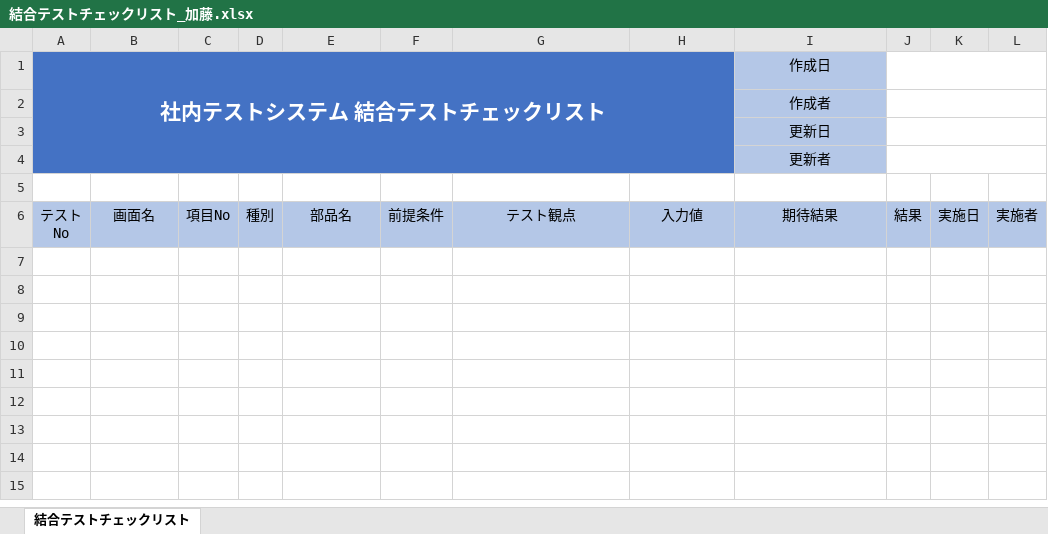
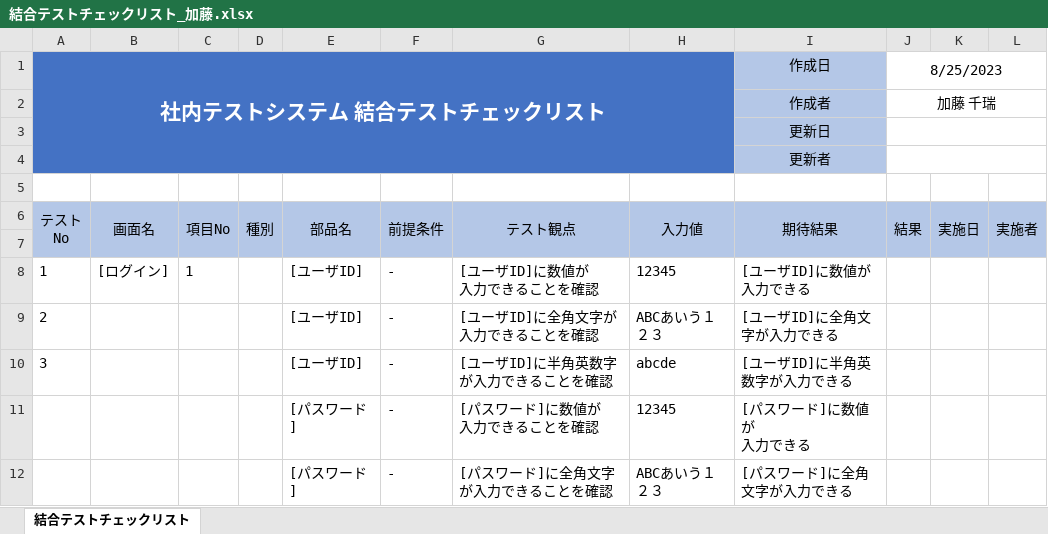
Before and after one commit to neko-zukin/company_evaluation, an Excel workbook: テスト/結合テストチェックリスト_加藤.xlsx, sheet 結合テストチェックリスト, drawn as a sheet; only a part is shown; values as stored, in another font and other column widths than the file's, no borders; ↵ is a line break in a cell; the diff covers the shown part only; the diff names each change by its address in the sheet, - before the commit and + after, or states it on an @@ line.

Commit message:
Update 結合テストチェックリスト_加藤.xlsx

```diff
--- a/テスト/結合テストチェックリスト_加藤.xlsx (sheet 結合テストチェックリスト)
+++ b/テスト/結合テストチェックリスト_加藤.xlsx (sheet 結合テストチェックリスト)
-J1 (結果): (empty)
+J1 (結果): 8/25/2023
-J2 (結果): (empty)
+J2 (結果): 加藤 千瑞
+A6:A7 merged
+B6:B7 merged
+C6:C7 merged
+D6:D7 merged
+E6:E7 merged
+F6:F7 merged
+G6:G7 merged
+H6:H7 merged
+I6:I7 merged
+J6:J7 merged
+K6:K7 merged
+L6:L7 merged
+row 7: (empty)
+row 8: 1 | [ログイン] | 1 |  | [ユーザID] | - | [ユーザID]に数値が ↵ 入力できることを確認 | 12345 | [ユーザID]に数値が ↵ 入力できる
+row 9: 2 |  |  |  | [ユーザID] | - | [ユーザID]に全角文字が入力できることを確認 | ABCあいう１２３ | [ユーザID]に全角文字が入力できる
+row 10: 3 |  |  |  | [ユーザID] | - | [ユーザID]に半角英数字が入力できることを確認 | abcde | [ユーザID]に半角英数字が入力できる
+row 11:  |  |  |  | [パスワード] | - | [パスワード]に数値が ↵ 入力できることを確認 | 12345 | [パスワード]に数値が ↵ 入力できる
+row 12:  |  |  |  | [パスワード] | - | [パスワード]に全角文字が入力できることを確認 | ABCあいう１２３ | [パスワード]に全角文字が入力できる
```
Also changed, not shown: 12 added rows elsewhere in this sheet.
